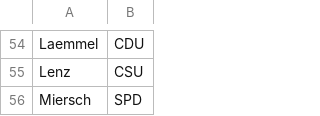
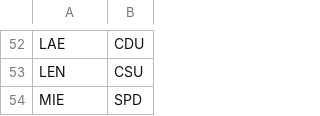
Before and after one commit to Kevin-K-R/Kohlekommission, a CSV file: edgelist.csv, drawn as a sheet; only a part is shown, gaps mark what is left out; addresses are those after the commit; the diff covers the shown part only; the diff names each change by its address in the sheet, - before the commit and + after, or states it on an @@ line.

```diff
--- a/edgelist.csv
+++ b/edgelist.csv
-A52: Laemmel
+A52: LAE
-A53: Lenz
+A53: LEN
-A54: Miersch
+A54: MIE
```
Also changed, not shown: 36 added rows, 38 removed rows and 16 edited cells elsewhere in this file.
